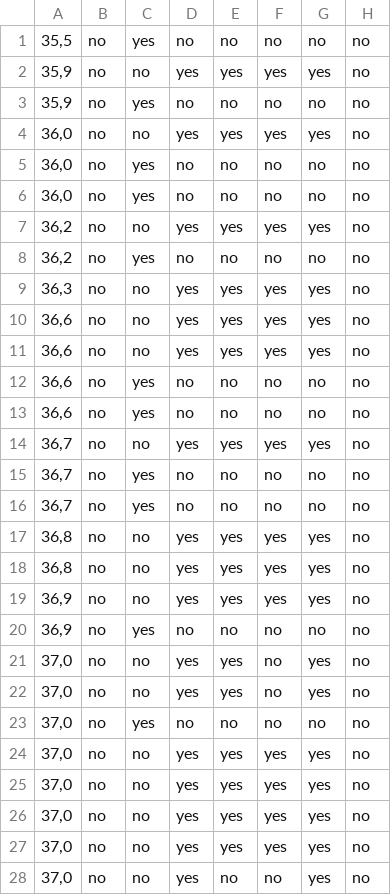
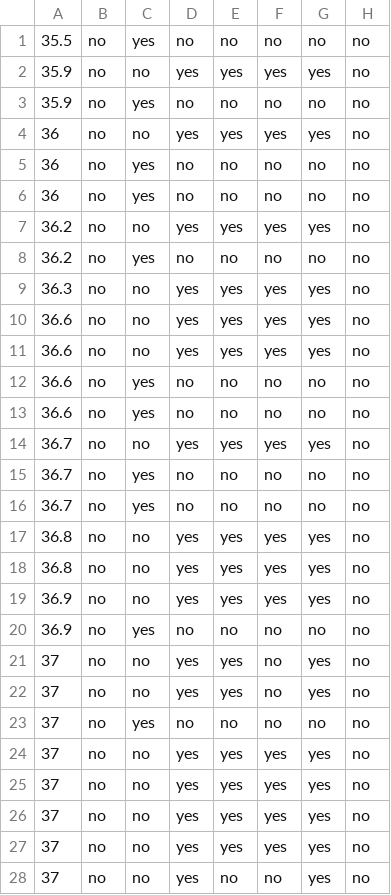
Before and after one commit to ABans1/Dataset, a CSV file: dataset.csv, drawn as a sheet; only a part is shown; the diff covers the shown part only.

Commit message:
Updated

```diff
--- a/dataset.csv
+++ b/dataset.csv
@@ -1,28 +1,28 @@
-"35,5",no,yes,no,no,no,no,no
-"35,9",no,no,yes,yes,yes,yes,no
-"35,9",no,yes,no,no,no,no,no
-"36,0",no,no,yes,yes,yes,yes,no
-"36,0",no,yes,no,no,no,no,no
-"36,0",no,yes,no,no,no,no,no
-"36,2",no,no,yes,yes,yes,yes,no
-"36,2",no,yes,no,no,no,no,no
-"36,3",no,no,yes,yes,yes,yes,no
-"36,6",no,no,yes,yes,yes,yes,no
-"36,6",no,no,yes,yes,yes,yes,no
-"36,6",no,yes,no,no,no,no,no
-"36,6",no,yes,no,no,no,no,no
-"36,7",no,no,yes,yes,yes,yes,no
-"36,7",no,yes,no,no,no,no,no
-"36,7",no,yes,no,no,no,no,no
-"36,8",no,no,yes,yes,yes,yes,no
-"36,8",no,no,yes,yes,yes,yes,no
-"36,9",no,no,yes,yes,yes,yes,no
-"36,9",no,yes,no,no,no,no,no
-"37,0",no,no,yes,yes,no,yes,no
-"37,0",no,no,yes,yes,no,yes,no
-"37,0",no,yes,no,no,no,no,no
-"37,0",no,no,yes,yes,yes,yes,no
-"37,0",no,no,yes,yes,yes,yes,no
-"37,0",no,no,yes,yes,yes,yes,no
-"37,0",no,no,yes,yes,yes,yes,no
-"37,0",no,no,yes,no,no,yes,no
+35.5,no,yes,no,no,no,no,no
+35.9,no,no,yes,yes,yes,yes,no
+35.9,no,yes,no,no,no,no,no
+36,no,no,yes,yes,yes,yes,no
+36,no,yes,no,no,no,no,no
+36,no,yes,no,no,no,no,no
+36.2,no,no,yes,yes,yes,yes,no
+36.2,no,yes,no,no,no,no,no
+36.3,no,no,yes,yes,yes,yes,no
+36.6,no,no,yes,yes,yes,yes,no
+36.6,no,no,yes,yes,yes,yes,no
+36.6,no,yes,no,no,no,no,no
+36.6,no,yes,no,no,no,no,no
+36.7,no,no,yes,yes,yes,yes,no
+36.7,no,yes,no,no,no,no,no
+36.7,no,yes,no,no,no,no,no
+36.8,no,no,yes,yes,yes,yes,no
+36.8,no,no,yes,yes,yes,yes,no
+36.9,no,no,yes,yes,yes,yes,no
+36.9,no,yes,no,no,no,no,no
+37,no,no,yes,yes,no,yes,no
+37,no,no,yes,yes,no,yes,no
+37,no,yes,no,no,no,no,no
+37,no,no,yes,yes,yes,yes,no
+37,no,no,yes,yes,yes,yes,no
+37,no,no,yes,yes,yes,yes,no
+37,no,no,yes,yes,yes,yes,no
+37,no,no,yes,no,no,yes,no
```
Also changed, not shown: 92 edited cells elsewhere in this file.
